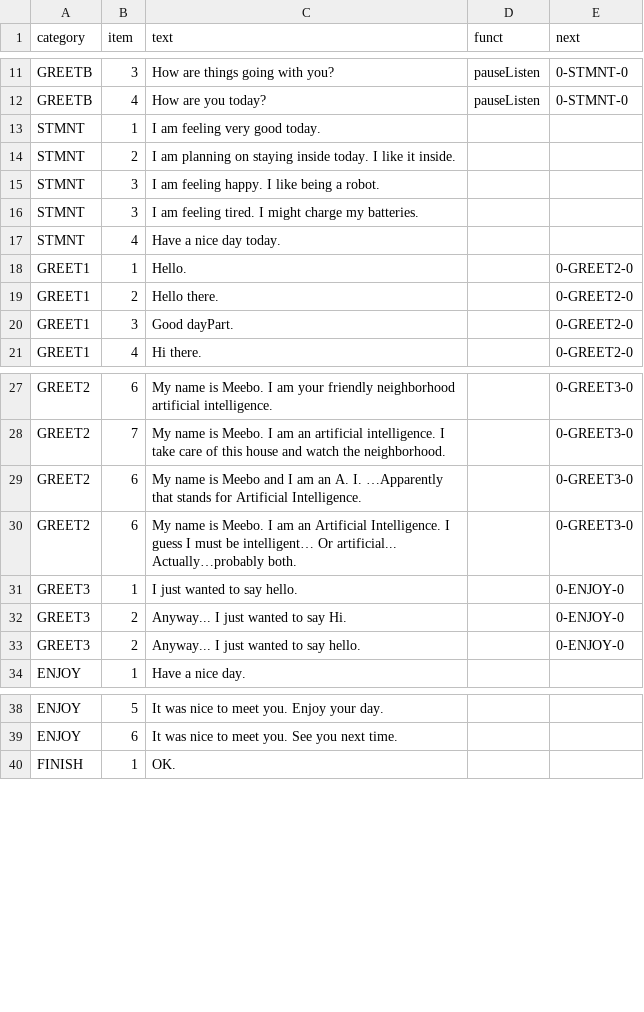
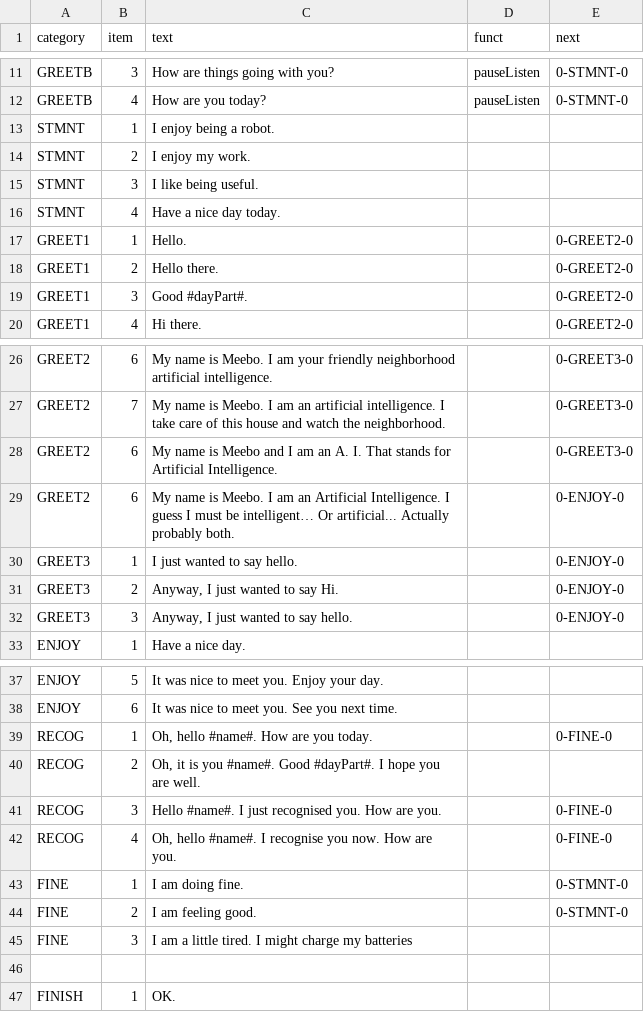
Before and after one commit to leematthewshome/robotAI_version4, a CSV file: static/db/ChatText.csv, drawn as a sheet; only a part is shown, gaps mark what is left out; the diff covers the shown part only.

Commit message:
Recognized chat paths added.

```diff
--- a/static/db/ChatText.csv
+++ b/static/db/ChatText.csv
@@ -12,6 +12,5 @@ GREETB,3,How are things going with you?,pauseListen,0-STMNT-0
 GREETB,4,How are you today?,pauseListen,0-STMNT-0
-STMNT,1,I am feeling very good today.,,
-STMNT,2,I am planning on staying inside today. I like it inside.,,
-STMNT,3,I am feeling happy. I like being a robot.,,
-STMNT,3,I am feeling tired. I might charge my batteries.,,
+STMNT,1,I enjoy being a robot.,,
+STMNT,2,I enjoy my work.,,
+STMNT,3,I like being useful.,,
 STMNT,4,Have a nice day today.,,
@@ -19,3 +18,3 @@ GREET1,1,Hello.,,0-GREET2-0
 GREET1,2,Hello there.,,0-GREET2-0
-GREET1,3,Good dayPart.,,0-GREET2-0
+GREET1,3,Good #dayPart#.,,0-GREET2-0
 GREET1,4,Hi there.,,0-GREET2-0
@@ -28,7 +27,7 @@ GREET2,6,My name is Meebo. I am your friendly neighborhood artificial intelligen
 GREET2,7, My name is Meebo. I am an artificial intelligence. I take care of this house and watch the neighborhood.,,0-GREET3-0
-GREET2,6,My name is Meebo and I am an A. I.  …Apparently that stands for Artificial Intelligence.,,0-GREET3-0
-GREET2,6,My name is Meebo. I am an Artificial Intelligence. I guess I must be intelligent… Or artificial... Actually…probably both.,,0-GREET3-0
+GREET2,6,My name is Meebo and I am an A. I.  That stands for Artificial Intelligence.,,0-GREET3-0
+GREET2,6,My name is Meebo. I am an Artificial Intelligence. I guess I must be intelligent… Or artificial... Actually probably both.,,0-ENJOY-0
 GREET3,1,I just wanted to say hello.,,0-ENJOY-0
-GREET3,2,Anyway... I just wanted to say Hi.,,0-ENJOY-0
-GREET3,2,Anyway... I just wanted to say hello.,,0-ENJOY-0
+GREET3,2,"Anyway, I just wanted to say Hi.",,0-ENJOY-0
+GREET3,3,"Anyway, I just wanted to say hello.",,0-ENJOY-0
 ENJOY,1,Have a nice day.,,
@@ -39,2 +38,10 @@ ENJOY,5,It was nice to meet you. Enjoy your day.,,
 ENJOY,6,It was nice to meet you. See you next time.,,
+RECOG,1,"Oh, hello #name#. How are you today.",,0-FINE-0
+RECOG,2,"Oh, it is you #name#. Good #dayPart#. I hope you are well.",,
+RECOG,3,Hello #name#. I just recognised you. How are you.,,0-FINE-0
+RECOG,4,"Oh, hello #name#. I recognise you now. How are you.",,0-FINE-0
+FINE,1,I am doing fine.,,0-STMNT-0
+FINE,2,I am feeling good.,,0-STMNT-0
+FINE,3,I am a little tired. I might charge my batteries,,
+
 FINISH,1,OK.,,
```
Also changed, not shown: 1 edited cell elsewhere in this file.
